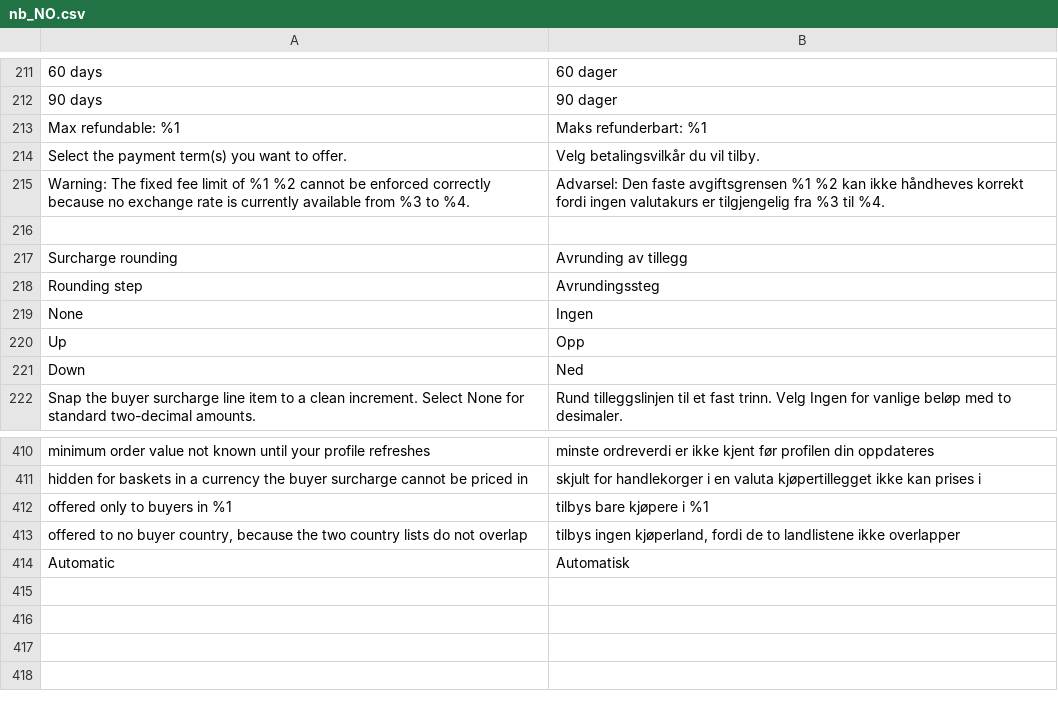
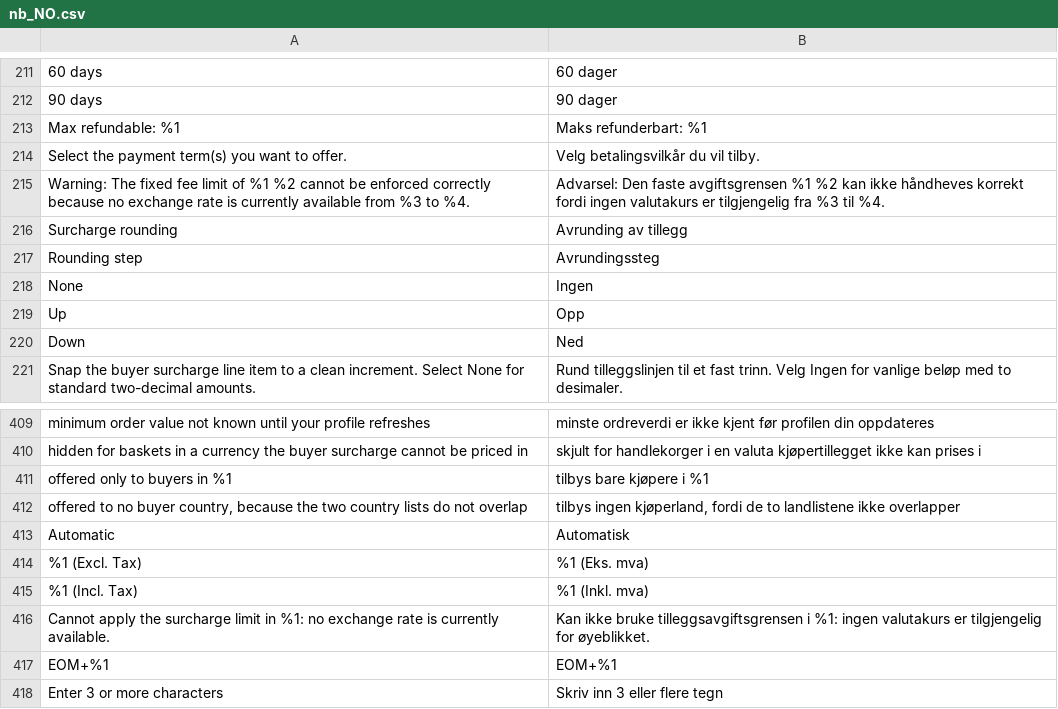
Before and after one commit to two-inc/magento2, a CSV file: i18n/nb_NO.csv, drawn as a sheet; only a part is shown, gaps mark what is left out; removed rows and columns are numbered as before the commit, all else as after; the diff names each change by its address in the sheet, - before the commit and + after, or states it on an @@ line.

```diff
--- a/i18n/nb_NO.csv
+++ b/i18n/nb_NO.csv
-row 216: (empty)
+row 414: %1 (Excl. Tax) | %1 (Eks. mva)
+row 415: %1 (Incl. Tax) | %1 (Inkl. mva)
+row 416: Cannot apply the surcharge limit in %1: no exchange rate is currently available. | Kan ikke bruke tilleggsavgiftsgrensen i %1: ingen valutakurs er tilgjengelig for øyeblikket.
+row 417: EOM+%1 | EOM+%1
+row 418: Enter 3 or more characters | Skriv inn 3 eller flere tegn
```
Also changed, not shown: i18n/nl_NL.csv, i18n/sv_SE.csv, 1 other file.
